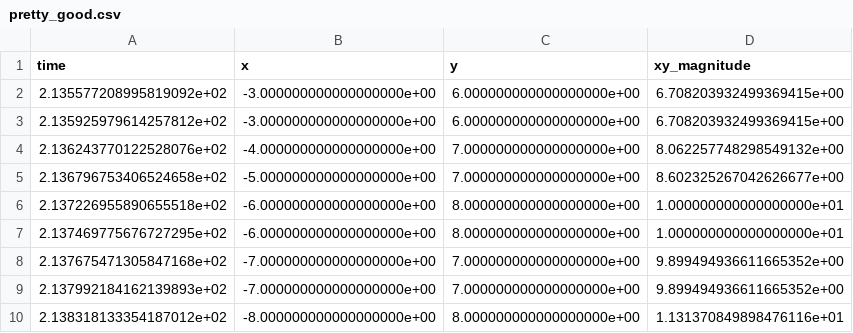
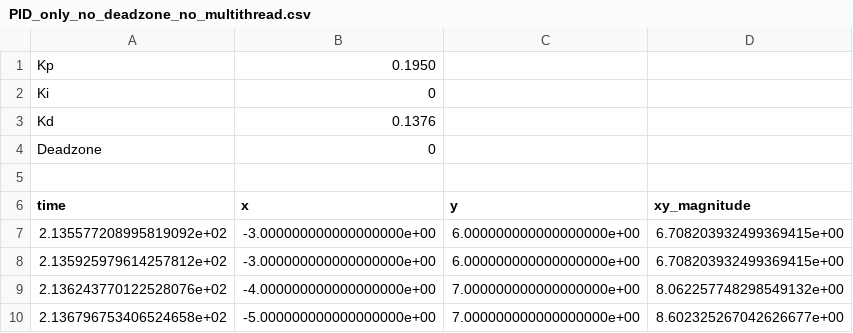
Before and after one commit to JonZ21/ball-balancer, a CSV file: PID_only_no_deadzone_no_multithread.csv (was pretty_good.csv), drawn as a sheet; only a part is shown; the shorter side is filled out with more unchanged rows; the diff names each change by its address in the sheet, - before the commit and + after, or states it on an @@ line.

Commit message:
Updated the csv file

```diff
--- a/pretty_good.csv
+++ b/PID_only_no_deadzone_no_multithread.csv
+row 1: Kp | 0.1950
+row 2: Ki | 0
+row 3: Kd | 0.1376
+row 4: Deadzone | 0
+row 5: (empty)
```
